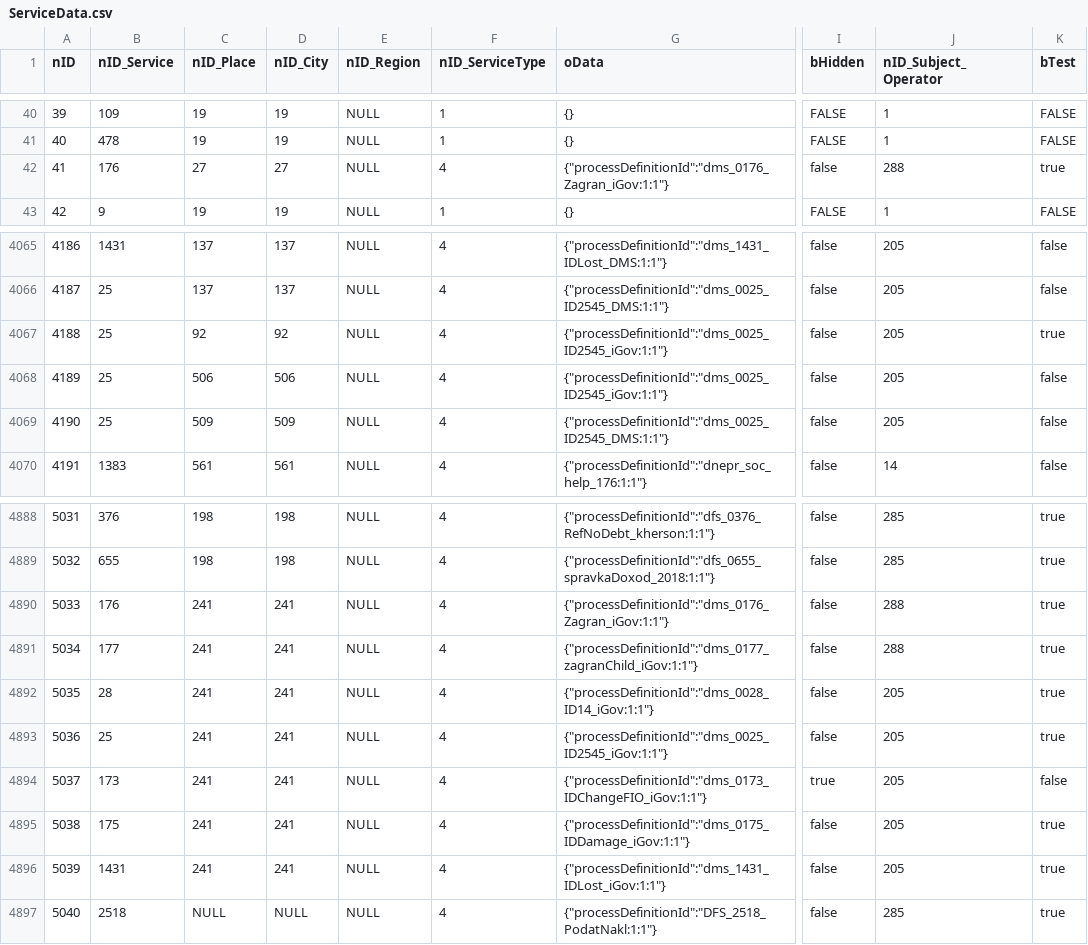
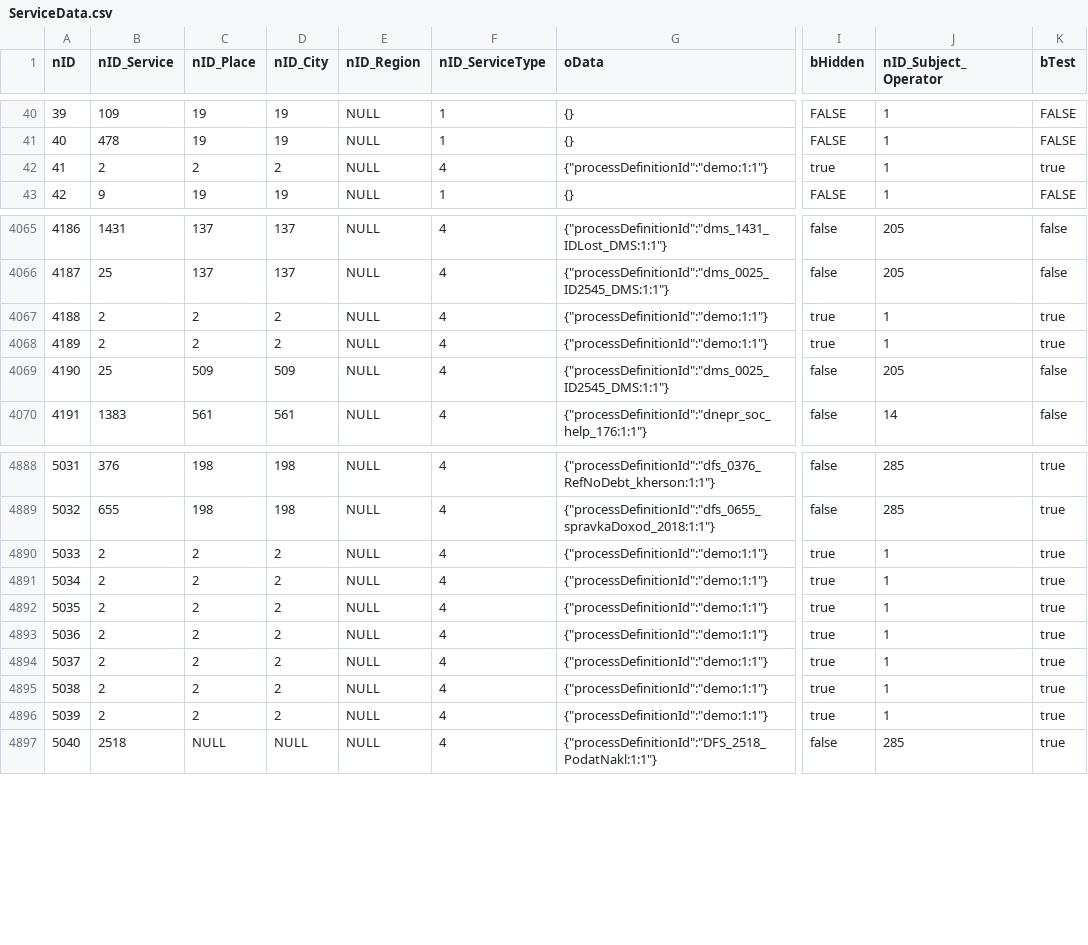
Before and after one commit to iGov-UA/iGov_Data, a CSV file: wf-central/src/main/resources/data/iGov/ServiceData.csv, drawn as a sheet; only a part is shown, gaps mark what is left out; the diff covers the shown part only; the diff names each change by its address in the sheet, - before the commit and + after, or states it on an @@ line.

```diff
--- a/wf-central/src/main/resources/data/iGov/ServiceData.csv
+++ b/wf-central/src/main/resources/data/iGov/ServiceData.csv
-B42 (nID_Service): 176
+B42 (nID_Service): 2
-C42 (nID_Place): 27
+C42 (nID_Place): 2
-D42 (nID_City): 27
+D42 (nID_City): 2
-G42 (oData): {"processDefinitionId":"dms_0176_Zagran_iGov:1:1"}
+G42 (oData): {"processDefinitionId":"demo:1:1"}
-I42 (bHidden): false
+I42 (bHidden): true
-J42 (nID_Subject_Operator): 288
+J42 (nID_Subject_Operator): 1
-B4067:B4068 (nID_Service): 25
+B4067:B4068 (nID_Service): 2
-C4067 (nID_Place): 92
+C4067 (nID_Place): 2
-D4067 (nID_City): 92
+D4067 (nID_City): 2
-G4067:G4068 (oData): {"processDefinitionId":"dms_0025_ID2545_iGov:1:1"}
+G4067:G4068 (oData): {"processDefinitionId":"demo:1:1"}
-I4067:I4068 (bHidden): false
+I4067:I4068 (bHidden): true
-J4067:J4068 (nID_Subject_Operator): 205
+J4067:J4068 (nID_Subject_Operator): 1
-C4068 (nID_Place): 506
+C4068 (nID_Place): 2
-D4068 (nID_City): 506
+D4068 (nID_City): 2
-K4068 (bTest): false
+K4068 (bTest): true
-B4890 (nID_Service): 176
+B4890 (nID_Service): 2
-C4890:C4896 (nID_Place): 241
+C4890:C4896 (nID_Place): 2
-D4890:D4896 (nID_City): 241
+D4890:D4896 (nID_City): 2
-G4890 (oData): {"processDefinitionId":"dms_0176_Zagran_iGov:1:1"}
+G4890 (oData): {"processDefinitionId":"demo:1:1"}
-I4890:I4893 (bHidden): false
+I4890:I4893 (bHidden): true
-J4890:J4891 (nID_Subject_Operator): 288
+J4890:J4891 (nID_Subject_Operator): 1
-B4891 (nID_Service): 177
+B4891 (nID_Service): 2
-G4891 (oData): {"processDefinitionId":"dms_0177_zagranChild_iGov:1:1"}
+G4891 (oData): {"processDefinitionId":"demo:1:1"}
-B4892 (nID_Service): 28
+B4892 (nID_Service): 2
-G4892 (oData): {"processDefinitionId":"dms_0028_ID14_iGov:1:1"}
+G4892 (oData): {"processDefinitionId":"demo:1:1"}
-J4892:J4896 (nID_Subject_Operator): 205
+J4892:J4896 (nID_Subject_Operator): 1
-B4893 (nID_Service): 25
+B4893 (nID_Service): 2
-G4893 (oData): {"processDefinitionId":"dms_0025_ID2545_iGov:1:1"}
+G4893 (oData): {"processDefinitionId":"demo:1:1"}
-B4894 (nID_Service): 173
+B4894 (nID_Service): 2
-G4894 (oData): {"processDefinitionId":"dms_0173_IDChangeFIO_iGov:1:1"}
+G4894 (oData): {"processDefinitionId":"demo:1:1"}
-K4894 (bTest): false
+K4894 (bTest): true
-B4895 (nID_Service): 175
+B4895 (nID_Service): 2
-G4895 (oData): {"processDefinitionId":"dms_0175_IDDamage_iGov:1:1"}
+G4895 (oData): {"processDefinitionId":"demo:1:1"}
-I4895:I4896 (bHidden): false
+I4895:I4896 (bHidden): true
-B4896 (nID_Service): 1431
+B4896 (nID_Service): 2
-G4896 (oData): {"processDefinitionId":"dms_1431_IDLost_iGov:1:1"}
+G4896 (oData): {"processDefinitionId":"demo:1:1"}
```
Also changed, not shown: 58 edited cells elsewhere in this file, wf-central/src/main/resources/data/iGov__Test_Delta/ServiceData.csv.
